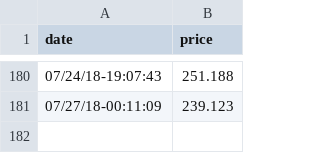
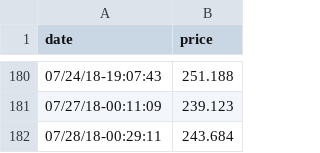
Before and after one commit to 3ldr0n/cryptocurrencies-exchange, a CSV file: data/dash_data.csv, drawn as a sheet; only a part is shown, gaps mark what is left out.

```diff
--- a/data/dash_data.csv
+++ b/data/dash_data.csv
@@ -181 +181,2 @@ date,price
 07/27/18-00:11:09,239.123
+07/28/18-00:29:11,243.684
```
Also changed, not shown: data/bitcoin_data.csv, data/dogecoin_data.csv, 5 other files.
